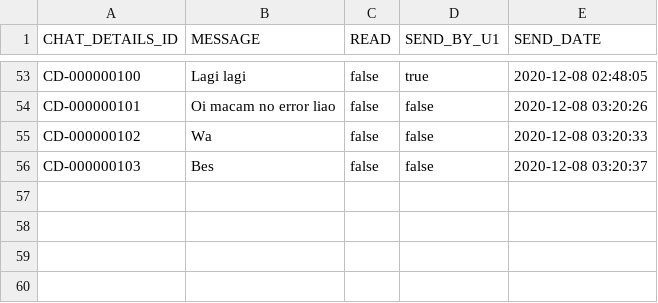
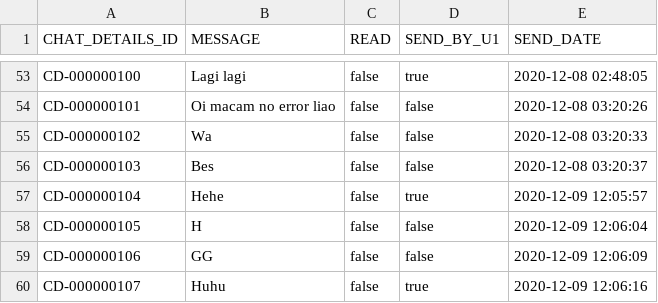
Before and after one commit to sejarasakura/DSA-Group-3-Assignment, a CSV file: WebApplication/data/Chat.csv, drawn as a sheet; only a part is shown, gaps mark what is left out.

Commit message:
Update Chat.csv

```diff
--- a/WebApplication/data/Chat.csv
+++ b/WebApplication/data/Chat.csv
@@ -56 +56,5 @@ CD-000000102,Wa,false,false,2020-12-08 03:20:33
 CD-000000103,Bes,false,false,2020-12-08 03:20:37
+CD-000000104,Hehe,false,true,2020-12-09 12:05:57
+CD-000000105,H,false,false,2020-12-09 12:06:04
+CD-000000106,GG,false,false,2020-12-09 12:06:09
+CD-000000107,Huhu,false,true,2020-12-09 12:06:16
```
